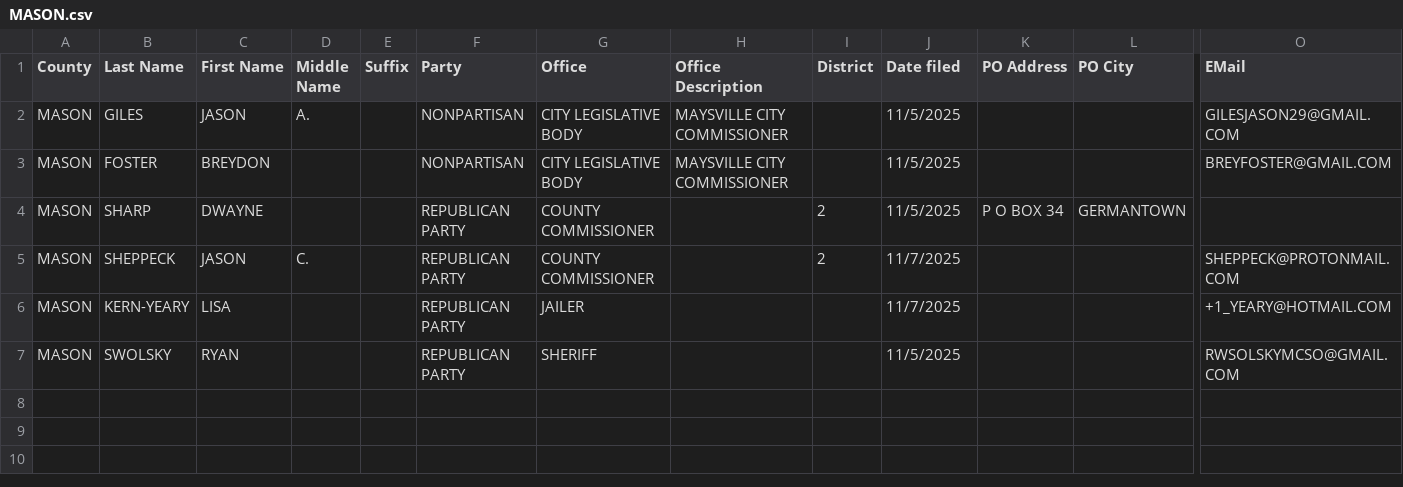
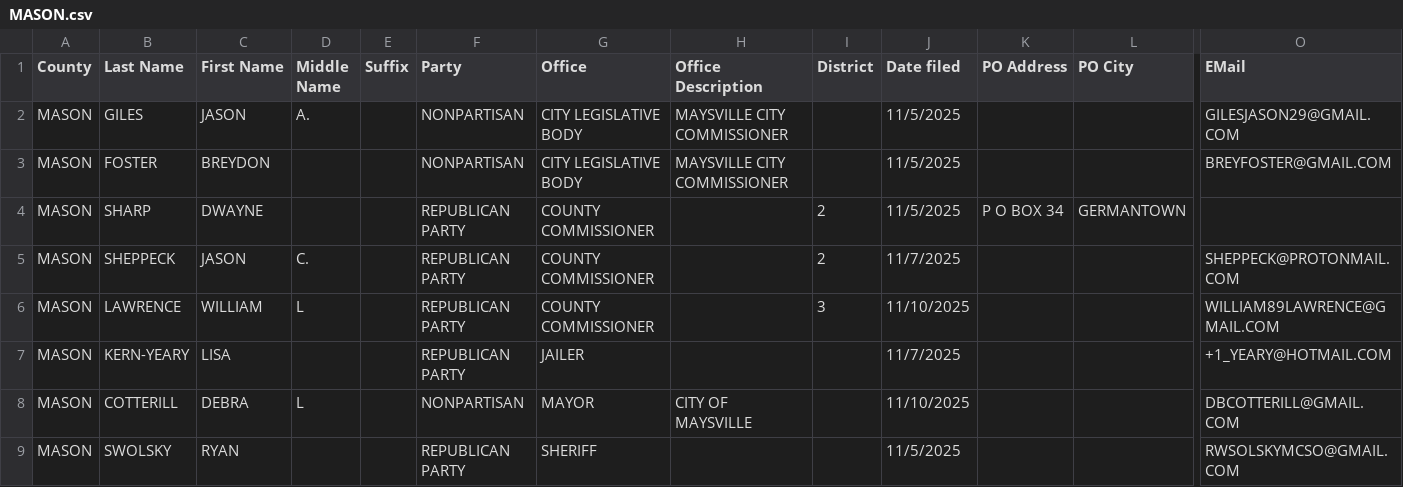
Before and after one commit to alexbkirk/county-candidate-filings, a CSV file: counties/MASON.csv, drawn as a sheet; only a part is shown, gaps mark what is left out; rows hold the shown columns only; the diff names each change by its address in the sheet, - before the commit and + after, or states it on an @@ line.

Commit message:
Update counties/MASON.csv from latest KY SOS export

```diff
--- a/counties/MASON.csv
+++ b/counties/MASON.csv
+row 6: MASON | LAWRENCE | WILLIAM | L |  | REPUBLICAN PARTY | COUNTY COMMISSIONER |  | 3 | 11/10/2025 |  |  | WILLIAM89LAWRENCE@GMAIL.COM
+row 8: MASON | COTTERILL | DEBRA | L |  | NONPARTISAN | MAYOR | CITY OF MAYSVILLE |  | 11/10/2025 |  |  | DBCOTTERILL@GMAIL.COM
```
